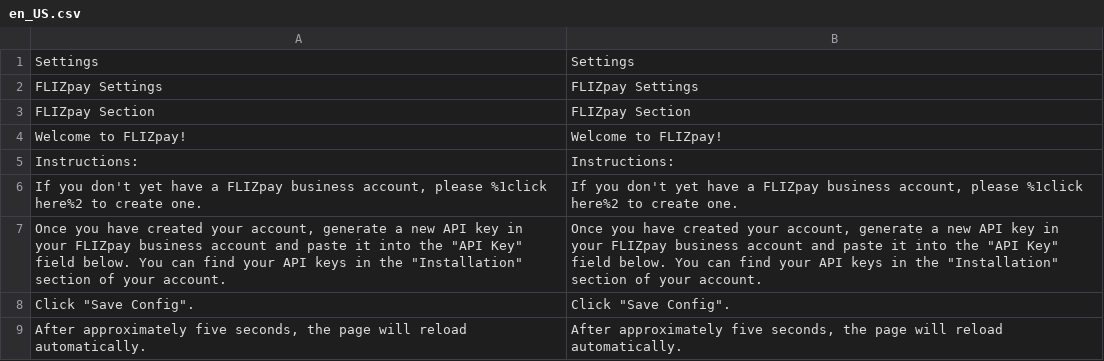
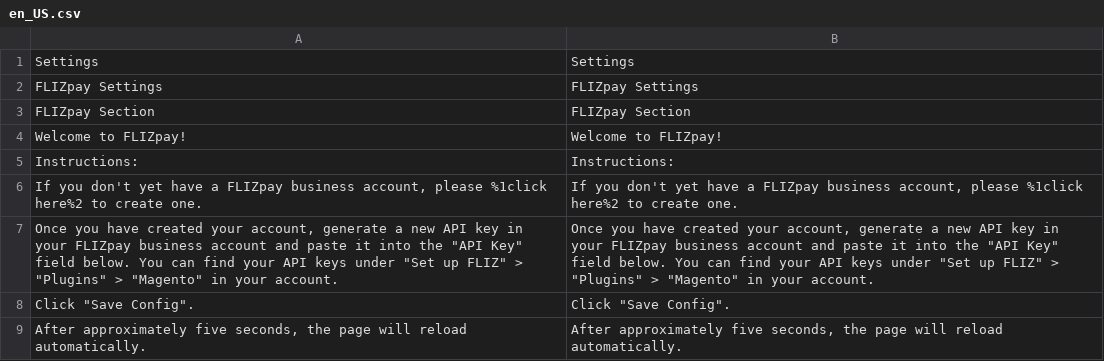
Before and after one commit to Flizpay/magento-2, a CSV file: i18n/en_US.csv, drawn as a sheet; only a part is shown.

```diff
--- a/i18n/en_US.csv
+++ b/i18n/en_US.csv
@@ -6,3 +6,3 @@
 "If you don't yet have a FLIZpay business account, please %1click here%2 to create one.","If you don't yet have a FLIZpay business account, please %1click here%2 to create one."
-"Once you have created your account, generate a new API key in your FLIZpay business account and paste it into the ""API Key"" field below. You can find your API keys in the ""Installation"" section of your account.","Once you have created your account, generate a new API key in your FLIZpay business account and paste it into the ""API Key"" field below. You can find your API keys in the ""Installation"" section of your account."
+"Once you have created your account, generate a new API key in your FLIZpay business account and paste it into the ""API Key"" field below. You can find your API keys under ""Set up FLIZ"" > ""Plugins"" > ""Magento"" in your account.","Once you have created your account, generate a new API key in your FLIZpay business account and paste it into the ""API Key"" field below. You can find your API keys under ""Set up FLIZ"" > ""Plugins"" > ""Magento"" in your account."
 "Click ""Save Config"".","Click ""Save Config""."
```
Also changed, not shown: i18n/de_DE.csv, 1 other file.
